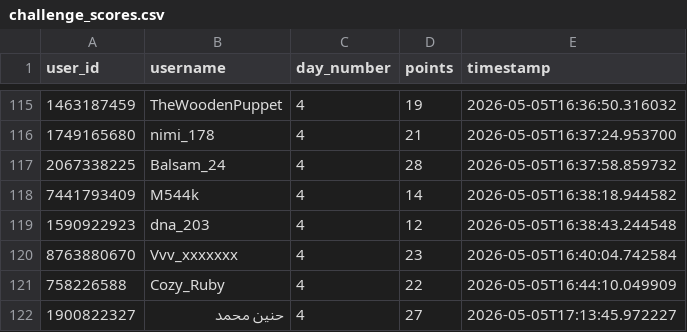
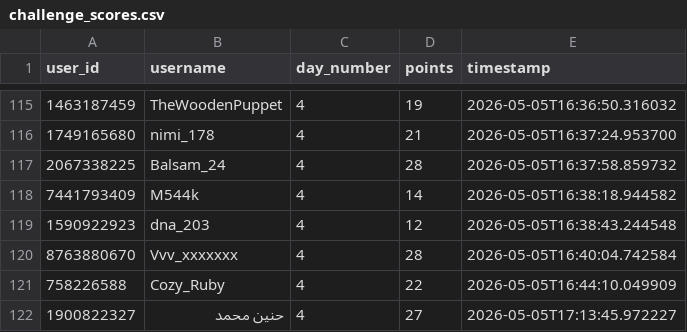
Before and after one commit to 0xWoodenPuppet/starburst-sticker-bot, a CSV file: challenge_scores.csv, drawn as a sheet; only a part is shown, gaps mark what is left out.

Commit message:
day 4

```diff
--- a/challenge_scores.csv
+++ b/challenge_scores.csv
@@ -119,3 +119,3 @@ user_id,username,day_number,points,timestamp
 1590922923,dna_203,4,12,2026-05-05T16:38:43.244548
-8763880670,Vvv_xxxxxxx,4,23,2026-05-05T16:40:04.742584
+8763880670,Vvv_xxxxxxx,4,28,2026-05-05T16:40:04.742584
 758226588,Cozy_Ruby,4,22,2026-05-05T16:44:10.049909
```
